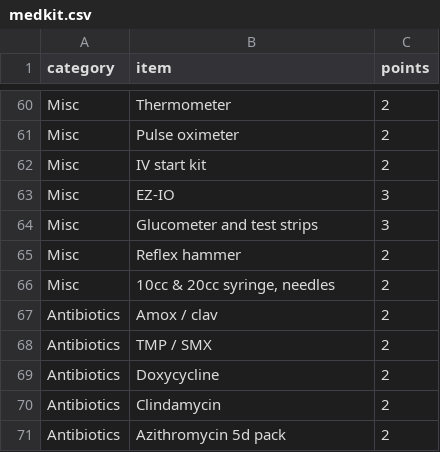
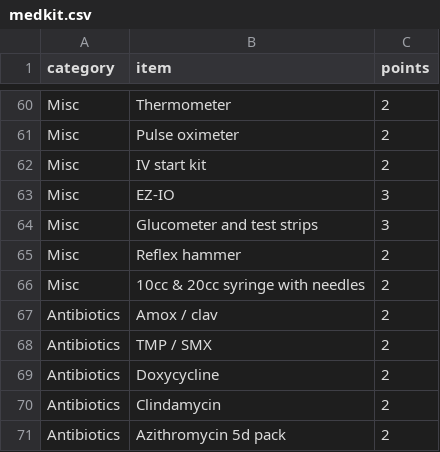
Before and after one commit to ccnmtl/austere-med-interactives, a CSV file: data/medkit.csv, drawn as a sheet; only a part is shown, gaps mark what is left out.

```diff
--- a/data/medkit.csv
+++ b/data/medkit.csv
@@ -65,3 +65,3 @@ Misc,Glucometer and test strips,3
 Misc,Reflex hammer,2
-Misc,"10cc & 20cc syringe, needles",2
+Misc,10cc & 20cc syringe with needles,2
 Antibiotics,Amox / clav,2
```
Also changed, not shown: 9 other files.
